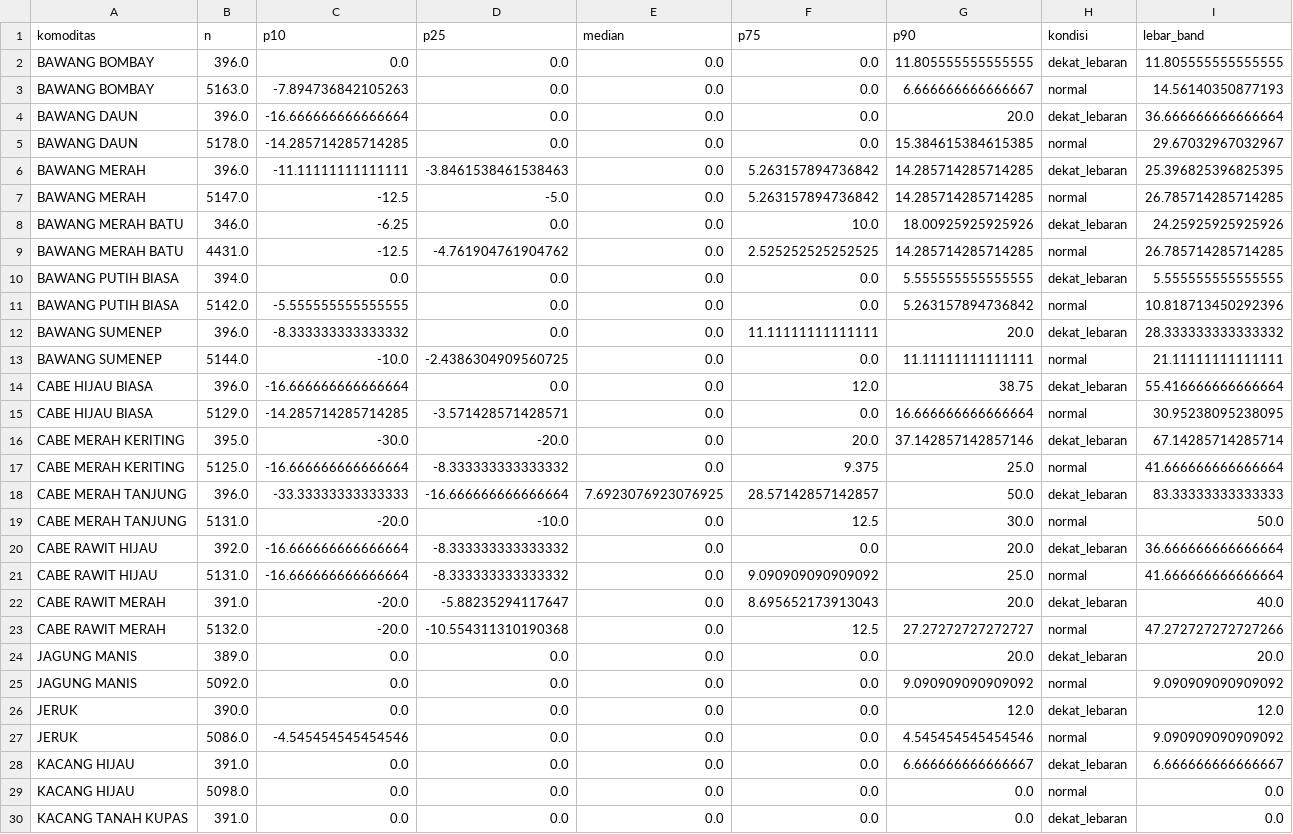
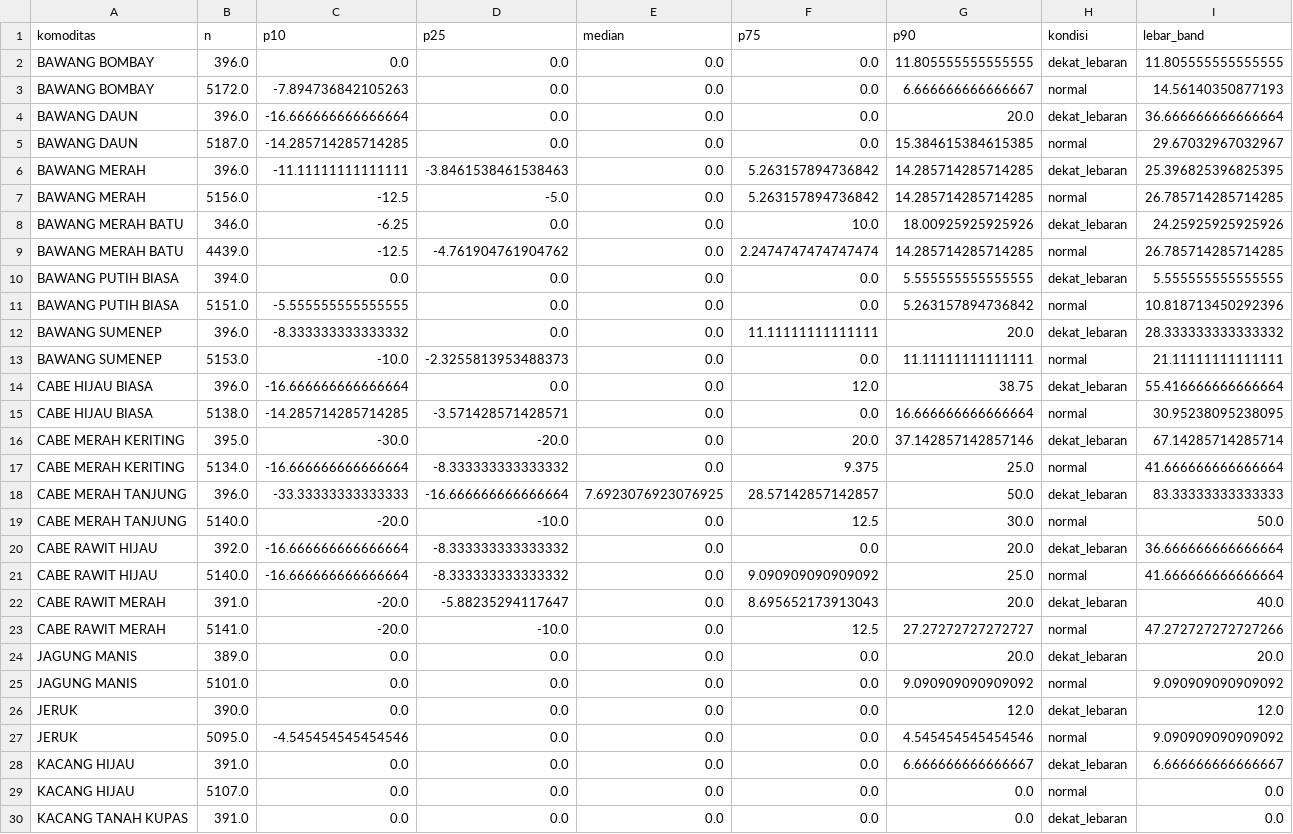
Before and after one commit to Hafizhputra27/example_scrap, a CSV file: models/band_rekomendasi_7hari.csv, drawn as a sheet; only a part is shown; the diff covers the shown part only.

```diff
--- a/models/band_rekomendasi_7hari.csv
+++ b/models/band_rekomendasi_7hari.csv
@@ -2,29 +2,29 @@ komoditas,n,p10,p25,median,p75,p90,kondisi,lebar_band
 BAWANG BOMBAY,396.0,0.0,0.0,0.0,0.0,11.805555555555555,dekat_lebaran,11.805555555555555
-BAWANG BOMBAY,5163.0,-7.894736842105263,0.0,0.0,0.0,6.666666666666667,normal,14.56140350877193
+BAWANG BOMBAY,5172.0,-7.894736842105263,0.0,0.0,0.0,6.666666666666667,normal,14.56140350877193
 BAWANG DAUN,396.0,-16.666666666666664,0.0,0.0,0.0,20.0,dekat_lebaran,36.666666666666664
-BAWANG DAUN,5178.0,-14.285714285714285,0.0,0.0,0.0,15.384615384615385,normal,29.67032967032967
+BAWANG DAUN,5187.0,-14.285714285714285,0.0,0.0,0.0,15.384615384615385,normal,29.67032967032967
 BAWANG MERAH,396.0,-11.11111111111111,-3.8461538461538463,0.0,5.263157894736842,14.285714285714285,dekat_lebaran,25.396825396825395
-BAWANG MERAH,5147.0,-12.5,-5.0,0.0,5.263157894736842,14.285714285714285,normal,26.785714285714285
+BAWANG MERAH,5156.0,-12.5,-5.0,0.0,5.263157894736842,14.285714285714285,normal,26.785714285714285
 BAWANG MERAH BATU,346.0,-6.25,0.0,0.0,10.0,18.00925925925926,dekat_lebaran,24.25925925925926
-BAWANG MERAH BATU,4431.0,-12.5,-4.761904761904762,0.0,2.525252525252525,14.285714285714285,normal,26.785714285714285
+BAWANG MERAH BATU,4439.0,-12.5,-4.761904761904762,0.0,2.2474747474747474,14.285714285714285,normal,26.785714285714285
 BAWANG PUTIH BIASA,394.0,0.0,0.0,0.0,0.0,5.555555555555555,dekat_lebaran,5.555555555555555
-BAWANG PUTIH BIASA,5142.0,-5.555555555555555,0.0,0.0,0.0,5.263157894736842,normal,10.818713450292396
+BAWANG PUTIH BIASA,5151.0,-5.555555555555555,0.0,0.0,0.0,5.263157894736842,normal,10.818713450292396
 BAWANG SUMENEP,396.0,-8.333333333333332,0.0,0.0,11.11111111111111,20.0,dekat_lebaran,28.333333333333332
-BAWANG SUMENEP,5144.0,-10.0,-2.4386304909560725,0.0,0.0,11.11111111111111,normal,21.11111111111111
+BAWANG SUMENEP,5153.0,-10.0,-2.3255813953488373,0.0,0.0,11.11111111111111,normal,21.11111111111111
 CABE HIJAU BIASA,396.0,-16.666666666666664,0.0,0.0,12.0,38.75,dekat_lebaran,55.416666666666664
-CABE HIJAU BIASA,5129.0,-14.285714285714285,-3.571428571428571,0.0,0.0,16.666666666666664,normal,30.95238095238095
+CABE HIJAU BIASA,5138.0,-14.285714285714285,-3.571428571428571,0.0,0.0,16.666666666666664,normal,30.95238095238095
 CABE MERAH KERITING,395.0,-30.0,-20.0,0.0,20.0,37.142857142857146,dekat_lebaran,67.14285714285714
-CABE MERAH KERITING,5125.0,-16.666666666666664,-8.333333333333332,0.0,9.375,25.0,normal,41.666666666666664
+CABE MERAH KERITING,5134.0,-16.666666666666664,-8.333333333333332,0.0,9.375,25.0,normal,41.666666666666664
 CABE MERAH TANJUNG,396.0,-33.33333333333333,-16.666666666666664,7.6923076923076925,28.57142857142857,50.0,dekat_lebaran,83.33333333333333
-CABE MERAH TANJUNG,5131.0,-20.0,-10.0,0.0,12.5,30.0,normal,50.0
+CABE MERAH TANJUNG,5140.0,-20.0,-10.0,0.0,12.5,30.0,normal,50.0
 CABE RAWIT HIJAU,392.0,-16.666666666666664,-8.333333333333332,0.0,0.0,20.0,dekat_lebaran,36.666666666666664
-CABE RAWIT HIJAU,5131.0,-16.666666666666664,-8.333333333333332,0.0,9.090909090909092,25.0,normal,41.666666666666664
+CABE RAWIT HIJAU,5140.0,-16.666666666666664,-8.333333333333332,0.0,9.090909090909092,25.0,normal,41.666666666666664
 CABE RAWIT MERAH,391.0,-20.0,-5.88235294117647,0.0,8.695652173913043,20.0,dekat_lebaran,40.0
-CABE RAWIT MERAH,5132.0,-20.0,-10.554311310190368,0.0,12.5,27.27272727272727,normal,47.272727272727266
+CABE RAWIT MERAH,5141.0,-20.0,-10.0,0.0,12.5,27.27272727272727,normal,47.272727272727266
 JAGUNG MANIS,389.0,0.0,0.0,0.0,0.0,20.0,dekat_lebaran,20.0
-JAGUNG MANIS,5092.0,0.0,0.0,0.0,0.0,9.090909090909092,normal,9.090909090909092
+JAGUNG MANIS,5101.0,0.0,0.0,0.0,0.0,9.090909090909092,normal,9.090909090909092
 JERUK,390.0,0.0,0.0,0.0,0.0,12.0,dekat_lebaran,12.0
-JERUK,5086.0,-4.545454545454546,0.0,0.0,0.0,4.545454545454546,normal,9.090909090909092
+JERUK,5095.0,-4.545454545454546,0.0,0.0,0.0,4.545454545454546,normal,9.090909090909092
 KACANG HIJAU,391.0,0.0,0.0,0.0,0.0,6.666666666666667,dekat_lebaran,6.666666666666667
-KACANG HIJAU,5098.0,0.0,0.0,0.0,0.0,0.0,normal,0.0
+KACANG HIJAU,5107.0,0.0,0.0,0.0,0.0,0.0,normal,0.0
 KACANG TANAH KUPAS,391.0,0.0,0.0,0.0,0.0,0.0,dekat_lebaran,0.0
```
Also changed, not shown: 12 edited cells elsewhere in this file, data/processed/cuaca_9_pasar.csv, data/processed/kurs_usd_idr.csv, 18 other files.
